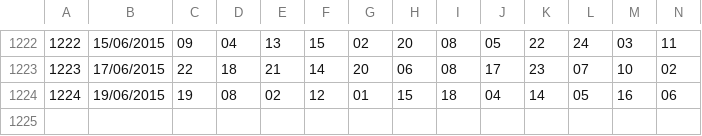
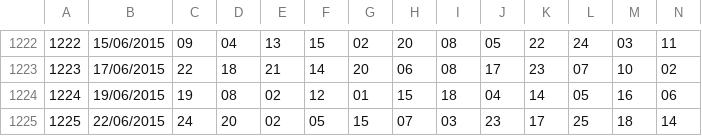
Before and after one commit to jfnasc/gladia, a CSV file: LoteriasCaixa/arquivos/resultados_loto_facil.csv, drawn as a sheet; only a part is shown, gaps mark what is left out; rows hold the shown columns only; the diff names each change by its address in the sheet, - before the commit and + after, or states it on an @@ line.

```diff
--- a/LoteriasCaixa/arquivos/resultados_loto_facil.csv
+++ b/LoteriasCaixa/arquivos/resultados_loto_facil.csv
+row 1225: 1225 | 22/06/2015 | 24 | 20 | 02 | 05 | 15 | 07 | 03 | 23 | 17 | 25 | 18 | 14
```
Also changed, not shown: 42 other files.
